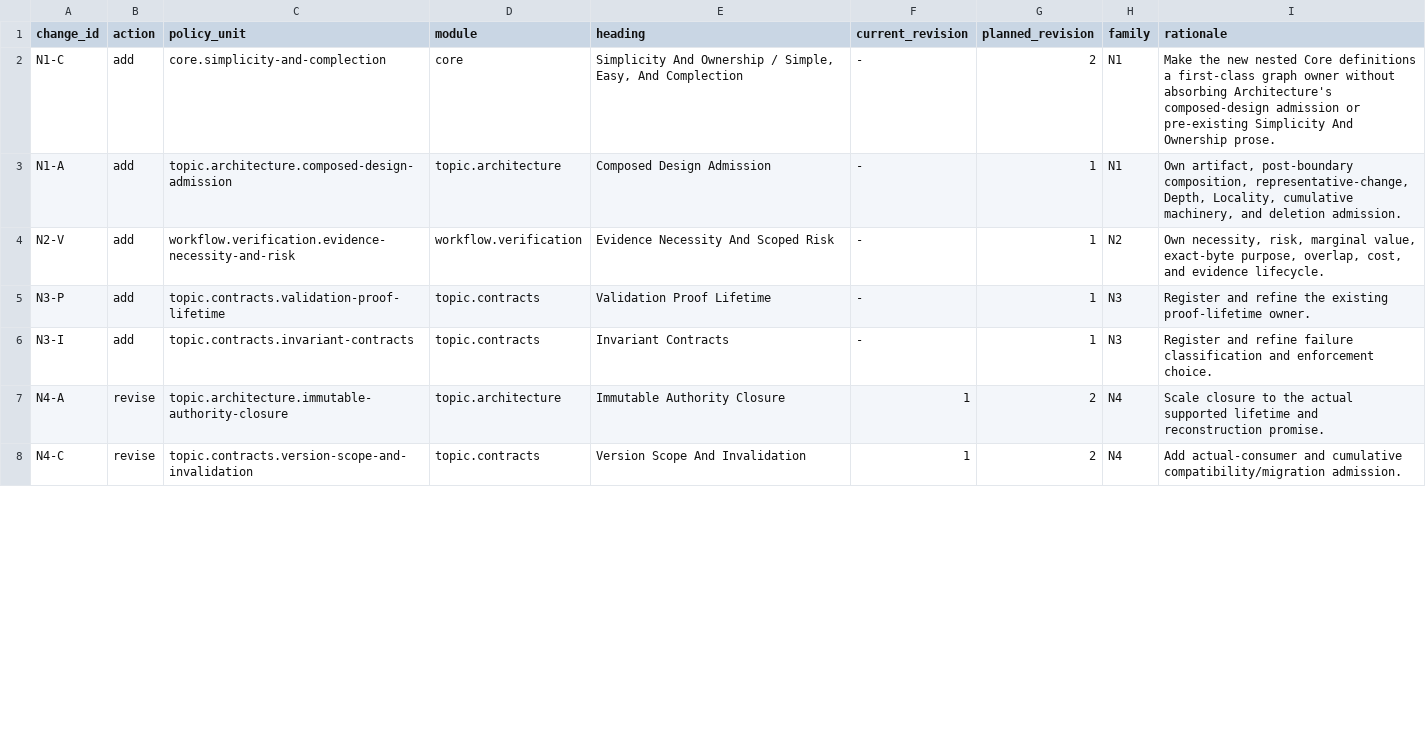
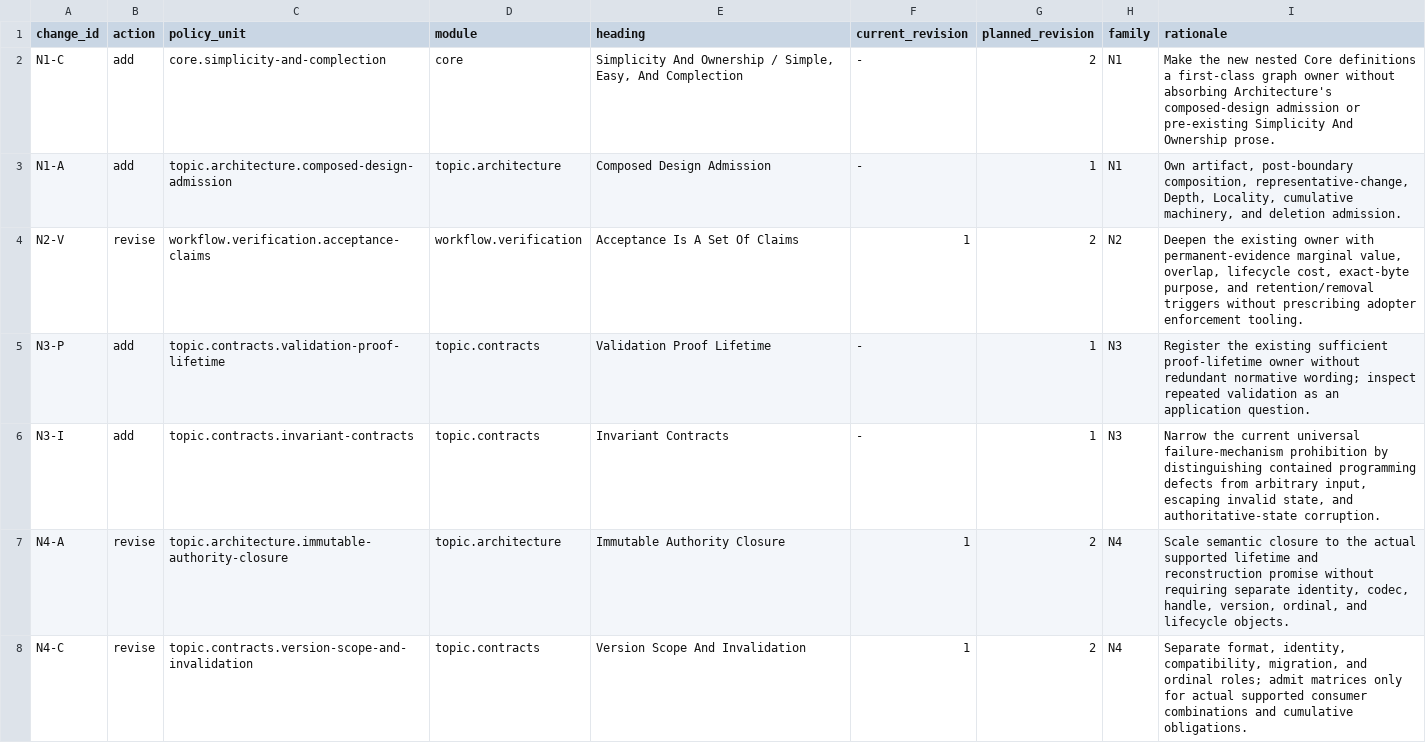
Before and after one commit to MrScripty/Coding-Standards, a TSV file: docs/plans/standards-simplicity-and-evidence-proportionality/reports/planned-policy-units.tsv, drawn as a sheet; only a part is shown; the diff covers the shown part only.

```diff
--- a/docs/plans/standards-simplicity-and-evidence-proportionality/reports/planned-policy-units.tsv
+++ b/docs/plans/standards-simplicity-and-evidence-proportionality/reports/planned-policy-units.tsv
@@ -3,6 +3,6 @@ N1-C	add	core.simplicity-and-complection	core	Simplicity And Ownership / Simple,
 N1-A	add	topic.architecture.composed-design-admission	topic.architecture	Composed Design Admission	-	1	N1	Own artifact, post-boundary composition, representative-change, Depth, Locality, cumulative machinery, and deletion admission.
-N2-V	add	workflow.verification.evidence-necessity-and-risk	workflow.verification	Evidence Necessity And Scoped Risk	-	1	N2	Own necessity, risk, marginal value, exact-byte purpose, overlap, cost, and evidence lifecycle.
-N3-P	add	topic.contracts.validation-proof-lifetime	topic.contracts	Validation Proof Lifetime	-	1	N3	Register and refine the existing proof-lifetime owner.
-N3-I	add	topic.contracts.invariant-contracts	topic.contracts	Invariant Contracts	-	1	N3	Register and refine failure classification and enforcement choice.
-N4-A	revise	topic.architecture.immutable-authority-closure	topic.architecture	Immutable Authority Closure	1	2	N4	Scale closure to the actual supported lifetime and reconstruction promise.
-N4-C	revise	topic.contracts.version-scope-and-invalidation	topic.contracts	Version Scope And Invalidation	1	2	N4	Add actual-consumer and cumulative compatibility/migration admission.
+N2-V	revise	workflow.verification.acceptance-claims	workflow.verification	Acceptance Is A Set Of Claims	1	2	N2	Deepen the existing owner with permanent-evidence marginal value, overlap, lifecycle cost, exact-byte purpose, and retention/removal triggers without prescribing adopter enforcement tooling.
+N3-P	add	topic.contracts.validation-proof-lifetime	topic.contracts	Validation Proof Lifetime	-	1	N3	Register the existing sufficient proof-lifetime owner without redundant normative wording; inspect repeated validation as an application question.
+N3-I	add	topic.contracts.invariant-contracts	topic.contracts	Invariant Contracts	-	1	N3	Narrow the current universal failure-mechanism prohibition by distinguishing contained programming defects from arbitrary input, escaping invalid state, and authoritative-state corruption.
+N4-A	revise	topic.architecture.immutable-authority-closure	topic.architecture	Immutable Authority Closure	1	2	N4	Scale semantic closure to the actual supported lifetime and reconstruction promise without requiring separate identity, codec, handle, version, ordinal, and lifecycle objects.
+N4-C	revise	topic.contracts.version-scope-and-invalidation	topic.contracts	Version Scope And Invalidation	1	2	N4	Separate format, identity, compatibility, migration, and ordinal roles; admit matrices only for actual supported consumer combinations and cumulative obligations.
```
Also changed, not shown: 2 edited cells elsewhere in this file, docs/plans/standards-simplicity-and-evidence-proportionality/reports/current-policy-consumer-inventory.tsv, docs/plans/standards-simplicity-and-evidence-proportionality/reports/planned-node-catalog-additions.tsv, 7 other files.
